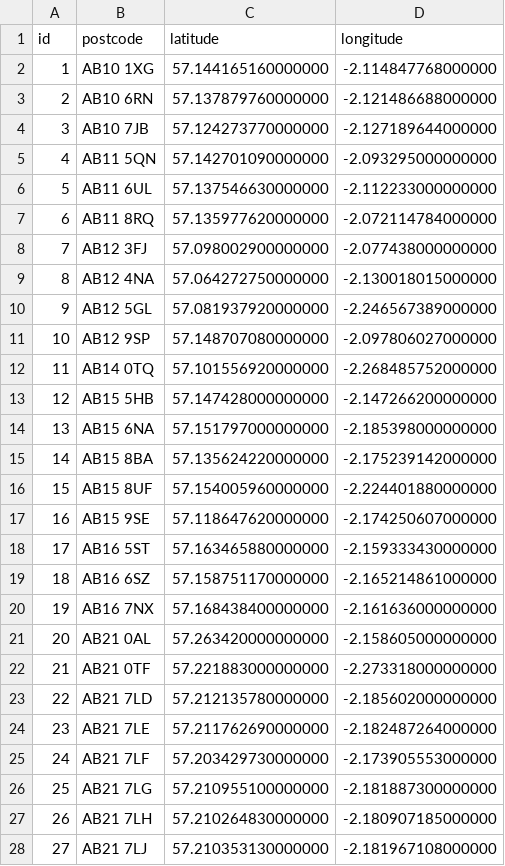
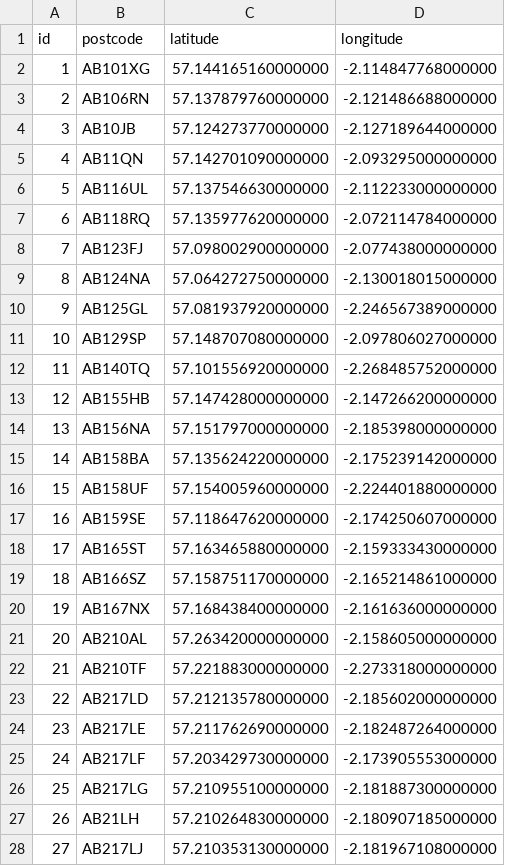
Before and after one commit to mosquedajroberto/CSVs, a CSV file: ukpostcodes2.csv, drawn as a sheet; only a part is shown; the diff covers the shown part only.

```diff
--- a/ukpostcodes2.csv
+++ b/ukpostcodes2.csv
@@ -1,28 +1,28 @@
 id,postcode,latitude,longitude
-1,AB10 1XG,57.144165160000000,-2.114847768000000
-2,AB10 6RN,57.137879760000000,-2.121486688000000
-3,AB10 7JB,57.124273770000000,-2.127189644000000
-4,AB11 5QN,57.142701090000000,-2.093295000000000
-5,AB11 6UL,57.137546630000000,-2.112233000000000
-6,AB11 8RQ,57.135977620000000,-2.072114784000000
-7,AB12 3FJ,57.098002900000000,-2.077438000000000
-8,AB12 4NA,57.064272750000000,-2.130018015000000
-9,AB12 5GL,57.081937920000000,-2.246567389000000
-10,AB12 9SP,57.148707080000000,-2.097806027000000
-11,AB14 0TQ,57.101556920000000,-2.268485752000000
-12,AB15 5HB,57.147428000000000,-2.147266200000000
-13,AB15 6NA,57.151797000000000,-2.185398000000000
-14,AB15 8BA,57.135624220000000,-2.175239142000000
-15,AB15 8UF,57.154005960000000,-2.224401880000000
-16,AB15 9SE,57.118647620000000,-2.174250607000000
-17,AB16 5ST,57.163465880000000,-2.159333430000000
-18,AB16 6SZ,57.158751170000000,-2.165214861000000
-19,AB16 7NX,57.168438400000000,-2.161636000000000
-20,AB21 0AL,57.263420000000000,-2.158605000000000
-21,AB21 0TF,57.221883000000000,-2.273318000000000
-22,AB21 7LD,57.212135780000000,-2.185602000000000
-23,AB21 7LE,57.211762690000000,-2.182487264000000
-24,AB21 7LF,57.203429730000000,-2.173905553000000
-25,AB21 7LG,57.210955100000000,-2.181887300000000
-26,AB21 7LH,57.210264830000000,-2.180907185000000
-27,AB21 7LJ,57.210353130000000,-2.181967108000000
+1,AB101XG,57.144165160000000,-2.114847768000000
+2,AB106RN,57.137879760000000,-2.121486688000000
+3,AB10JB,57.124273770000000,-2.127189644000000
+4,AB11QN,57.142701090000000,-2.093295000000000
+5,AB116UL,57.137546630000000,-2.112233000000000
+6,AB118RQ,57.135977620000000,-2.072114784000000
+7,AB123FJ,57.098002900000000,-2.077438000000000
+8,AB124NA,57.064272750000000,-2.130018015000000
+9,AB125GL,57.081937920000000,-2.246567389000000
+10,AB129SP,57.148707080000000,-2.097806027000000
+11,AB140TQ,57.101556920000000,-2.268485752000000
+12,AB155HB,57.147428000000000,-2.147266200000000
+13,AB156NA,57.151797000000000,-2.185398000000000
+14,AB158BA,57.135624220000000,-2.175239142000000
+15,AB158UF,57.154005960000000,-2.224401880000000
+16,AB159SE,57.118647620000000,-2.174250607000000
+17,AB165ST,57.163465880000000,-2.159333430000000
+18,AB166SZ,57.158751170000000,-2.165214861000000
+19,AB167NX,57.168438400000000,-2.161636000000000
+20,AB210AL,57.263420000000000,-2.158605000000000
+21,AB210TF,57.221883000000000,-2.273318000000000
+22,AB217LD,57.212135780000000,-2.185602000000000
+23,AB217LE,57.211762690000000,-2.182487264000000
+24,AB217LF,57.203429730000000,-2.173905553000000
+25,AB217LG,57.210955100000000,-2.181887300000000
+26,AB21LH,57.210264830000000,-2.180907185000000
+27,AB217LJ,57.210353130000000,-2.181967108000000
```
Also changed, not shown: 114 edited cells elsewhere in this file, 1 other file.
